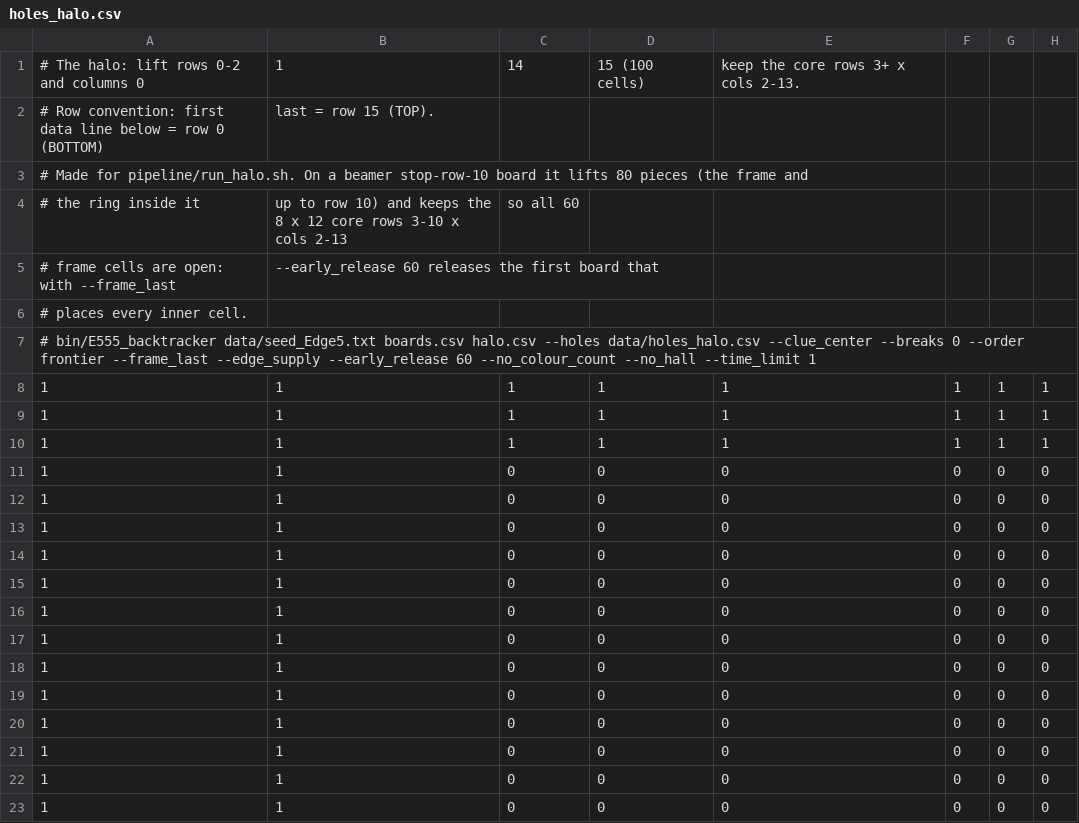
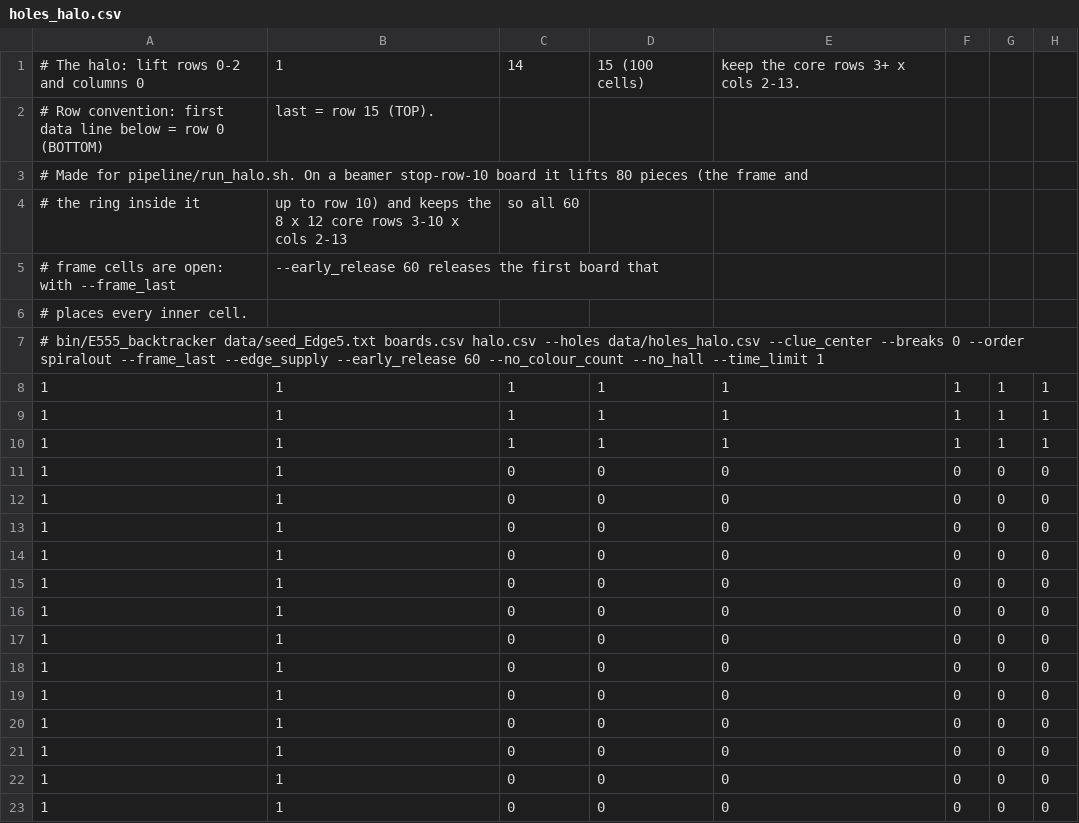
Before and after one commit to E555solver/E555, a CSV file: data/holes_halo.csv, drawn as a sheet; only a part is shown; the diff names each change by its address in the sheet, - before the commit and + after, or states it on an @@ line.

```diff
--- a/data/holes_halo.csv
+++ b/data/holes_halo.csv
-A7: …0 --order frontier --frame_last --edge_supply…
+A7: …0 --order spiralout --frame_last --edge_supply…
```
Also changed, not shown: 1 other file.
